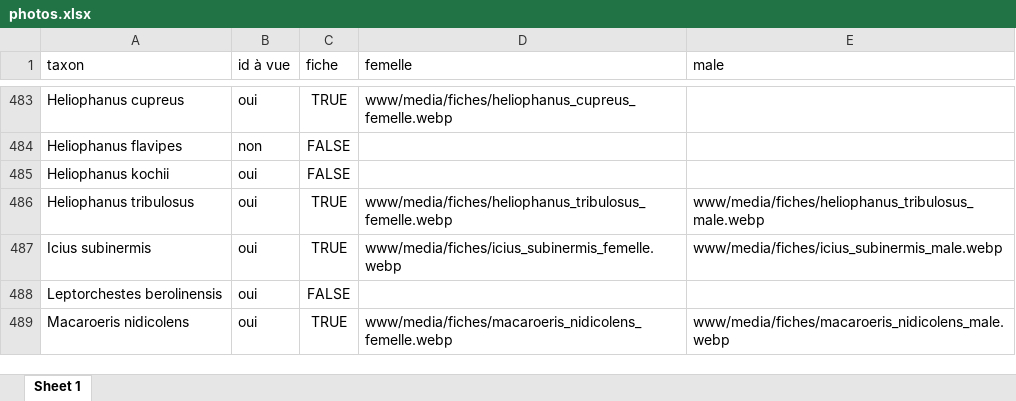
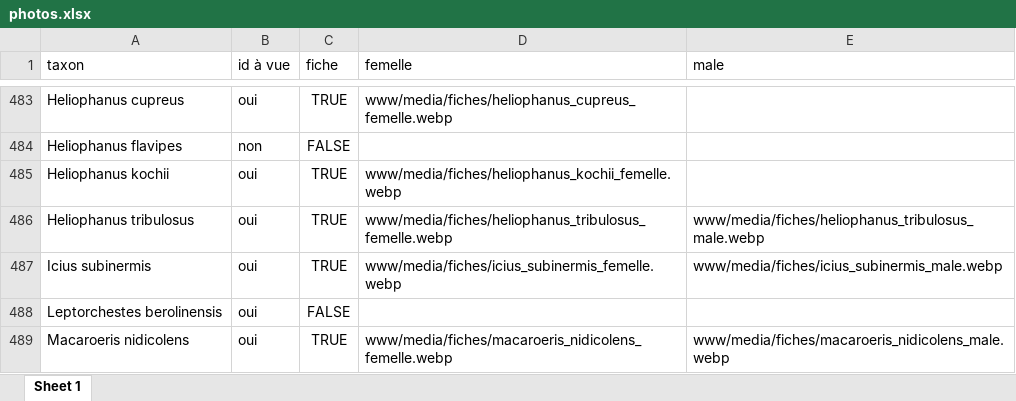
Before and after one commit to CedricMondy/araignees_idf, an Excel workbook: photos.xlsx, sheet Sheet 1, drawn as a sheet; only a part is shown, gaps mark what is left out; values as stored, in another font and other column widths than the file's, no borders; conditional formats and table styles not drawn; the diff names each change by its address in the sheet, - before the commit and + after, or states it on an @@ line.

Commit message:
ajoute Heliophanus kochii femelle

```diff
--- a/photos.xlsx (sheet Sheet 1)
+++ b/photos.xlsx (sheet Sheet 1)
-C485 (fiche): FALSE
+C485 (fiche): TRUE
-D485 (femelle): (empty)
+D485 (femelle): www/media/fiches/heliophanus_kochii_femelle.webp
```
Also changed, not shown: 1 other file.
